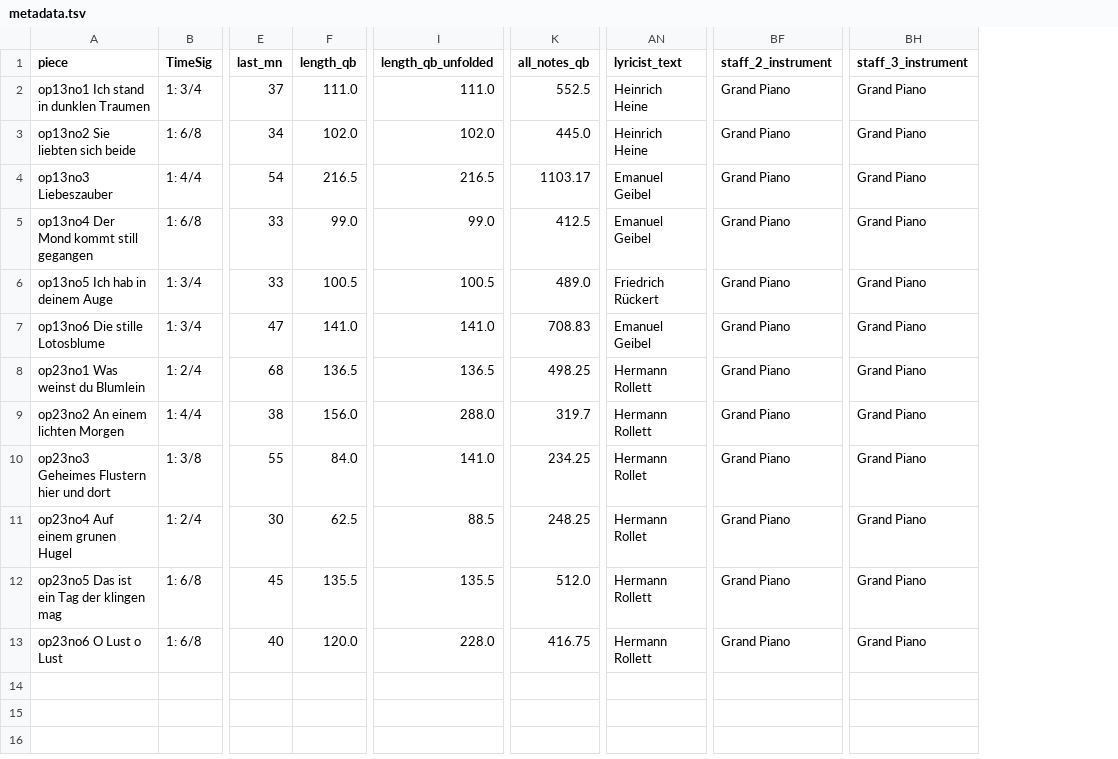
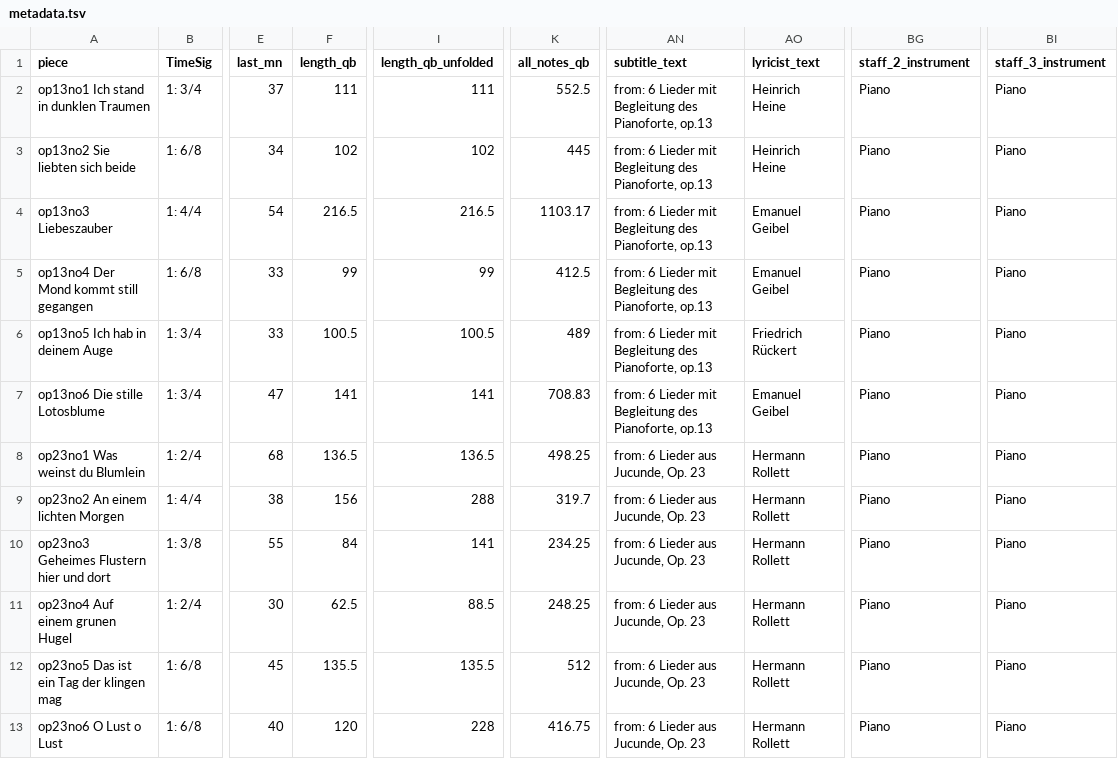
Before and after one commit to DCMLab/c_schumann_lieder, a TSV file: metadata.tsv, drawn as a sheet; only a part is shown, gaps mark what is left out; addresses are those after the commit; the diff names each change by its address in the sheet, - before the commit and + after, or states it on an @@ line.

Commit message:
updates metadata.tsv with prelims and instrumentation

```diff
--- a/metadata.tsv
+++ b/metadata.tsv
+column AN (subtitle_text), rows 2-13: from: 6 Lieder mit Begleitung des Pianoforte, op.13 | from: 6 Lieder mit Begleitung des Pianoforte, op.13 | from: 6 Lieder mit Begleitung des Pianoforte, op.13 | from: 6 Lieder mit Begleitung des Pianoforte, op.13 | from: 6 Lieder mit Begleitung des Pianoforte, op.13 | from: 6 Lieder mit Begleitung des Pianoforte, op.13 | from: 6 Lieder aus Jucunde, Op. 23 | from: 6 Lieder aus Jucunde, Op. 23 | from: 6 Lieder aus Jucunde, Op. 23 | from: 6 Lieder aus Jucunde, Op. 23 | from: 6 Lieder aus Jucunde, Op. 23 | from: 6 Lieder aus Jucunde, Op. 23
-F2 (length_qb): 111.0
+F2 (length_qb): 111
-I2 (length_qb_unfolded): 111.0
+I2 (length_qb_unfolded): 111
-BG2:BG13 (staff_2_instrument): Grand Piano
+BG2:BG13 (staff_2_instrument): Piano
-BI2:BI13 (staff_3_instrument): Grand Piano
+BI2:BI13 (staff_3_instrument): Piano
-F3 (length_qb): 102.0
+F3 (length_qb): 102
-I3 (length_qb_unfolded): 102.0
+I3 (length_qb_unfolded): 102
-K3 (all_notes_qb): 445.0
+K3 (all_notes_qb): 445
-F5 (length_qb): 99.0
+F5 (length_qb): 99
-I5 (length_qb_unfolded): 99.0
+I5 (length_qb_unfolded): 99
-K6 (all_notes_qb): 489.0
+K6 (all_notes_qb): 489
-F7 (length_qb): 141.0
+F7 (length_qb): 141
-I7 (length_qb_unfolded): 141.0
+I7 (length_qb_unfolded): 141
-F9 (length_qb): 156.0
+F9 (length_qb): 156
-I9 (length_qb_unfolded): 288.0
+I9 (length_qb_unfolded): 288
-F10 (length_qb): 84.0
+F10 (length_qb): 84
-I10 (length_qb_unfolded): 141.0
+I10 (length_qb_unfolded): 141
-AO10:AO11 (lyricist_text): Hermann Rollet
+AO10:AO11 (lyricist_text): Hermann Rollett
-K12 (all_notes_qb): 512.0
+K12 (all_notes_qb): 512
-F13 (length_qb): 120.0
+F13 (length_qb): 120
-I13 (length_qb_unfolded): 228.0
+I13 (length_qb_unfolded): 228
```
